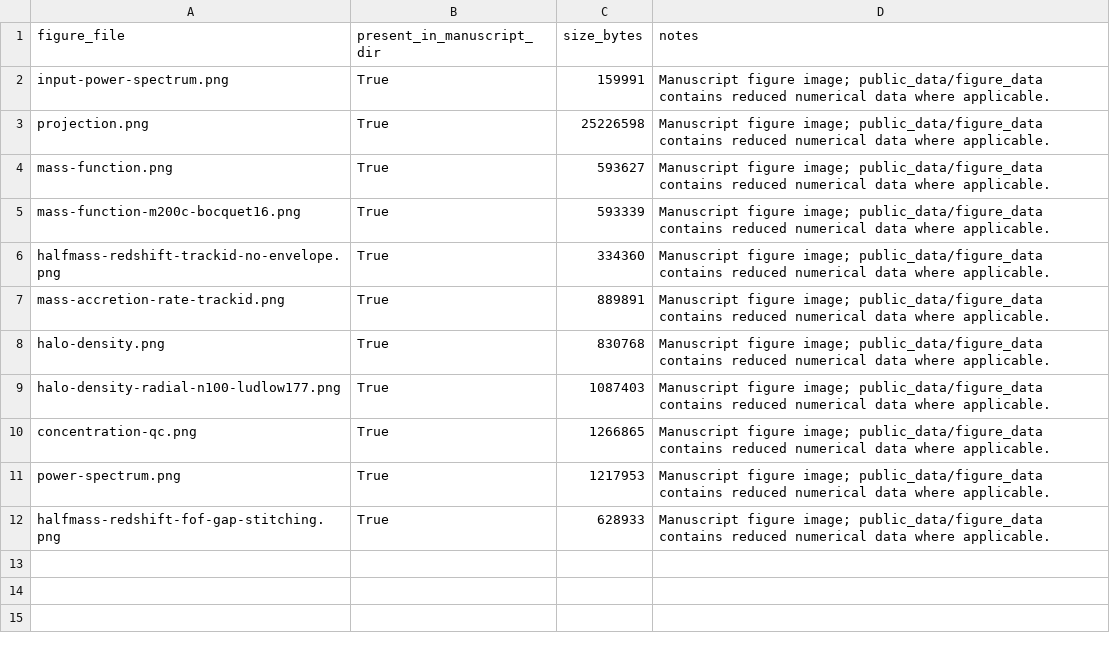
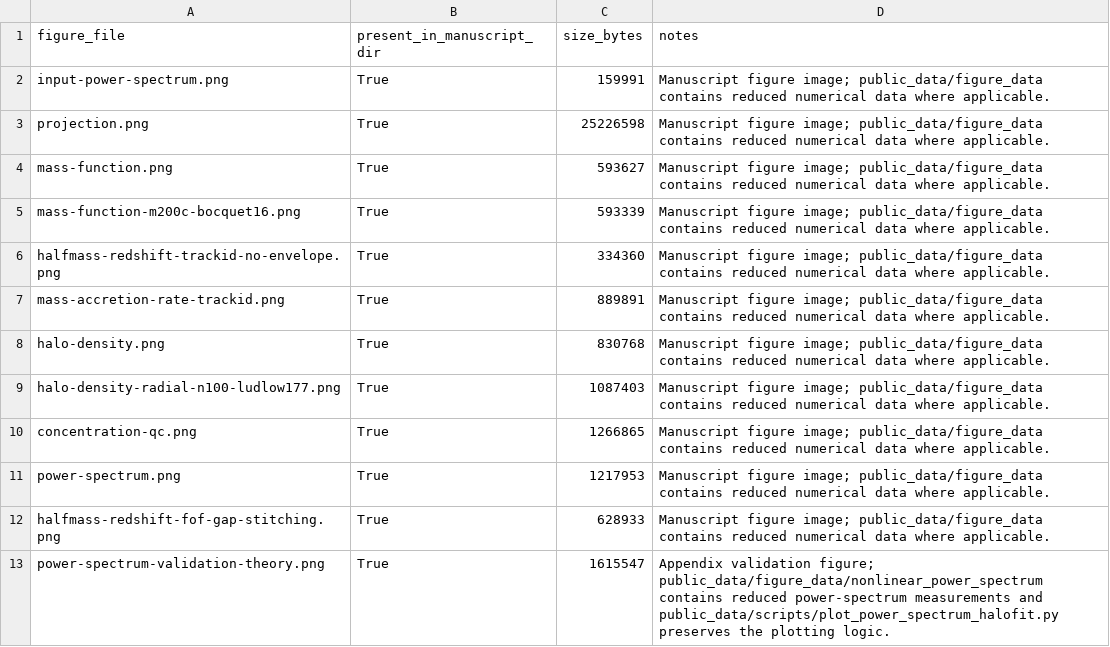
Before and after one commit to HainaHuang729/nonlinear-evolution-of-cosmological-structures-with-enhanced-primordial-power-spectrum, a CSV file: public_data/figure_data/metadata/figure_file_manifest.csv, drawn as a sheet.

Commit message:
Add power-spectrum reliability appendix

```diff
--- a/public_data/figure_data/metadata/figure_file_manifest.csv
+++ b/public_data/figure_data/metadata/figure_file_manifest.csv
@@ -12 +12,2 @@ power-spectrum.png,True,1217953,Manuscript figure image; public_data/figure_data
 halfmass-redshift-fof-gap-stitching.png,True,628933,Manuscript figure image; public_data/figure_data contains reduced numerical data where applicable.
+power-spectrum-validation-theory.png,True,1615547,Appendix validation figure; public_data/figure_data/nonlinear_power_spectrum contains reduced power-spectrum measurements and public_data/scripts/plot_power_spectrum_halofit.py preserves the plotting logic.
```
Also changed, not shown: 3 other files.
